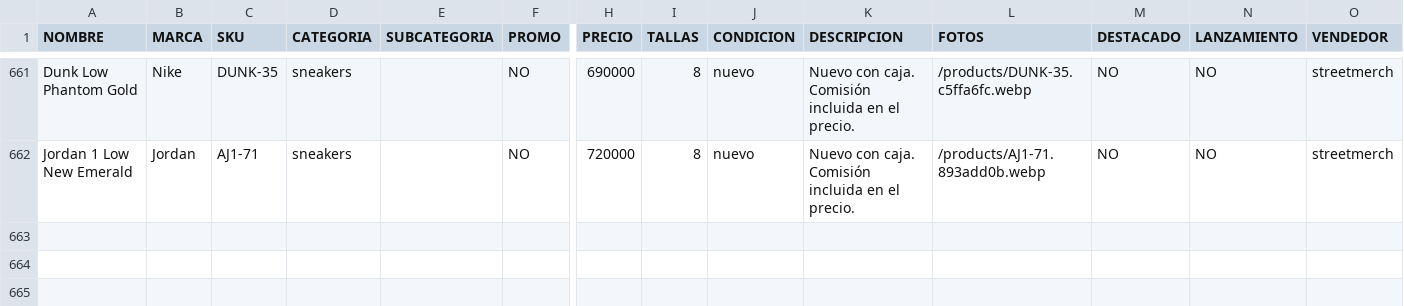
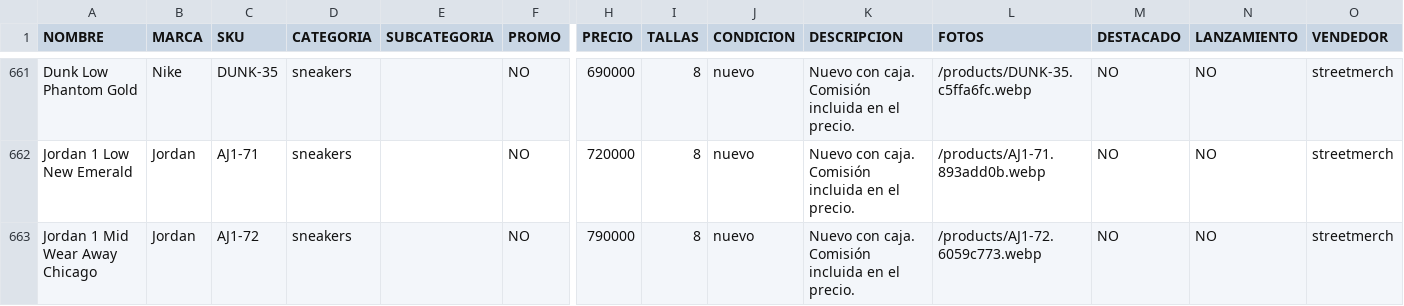
Before and after one commit to pitzsneakerscol-ui/pitsneakers-web, a CSV file: docs/inventario-pitsneakers.csv, drawn as a sheet; only a part is shown, gaps mark what is left out; rows hold the shown columns only; the diff names each change by its address in the sheet, - before the commit and + after, or states it on an @@ line.

```diff
--- a/docs/inventario-pitsneakers.csv
+++ b/docs/inventario-pitsneakers.csv
+row 663: Jordan 1 Mid Wear Away Chicago | Jordan | AJ1-72 | sneakers |  | NO | 790000 | 8 | nuevo | Nuevo con caja. Comisión incluida en el precio. | /products/AJ1-72.6059c773.webp | NO | NO | streetmerch
```
Also changed, not shown: 5 other files.
